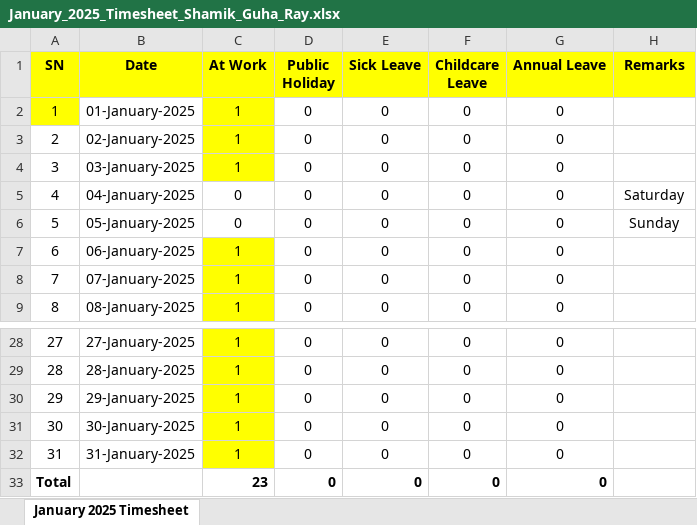
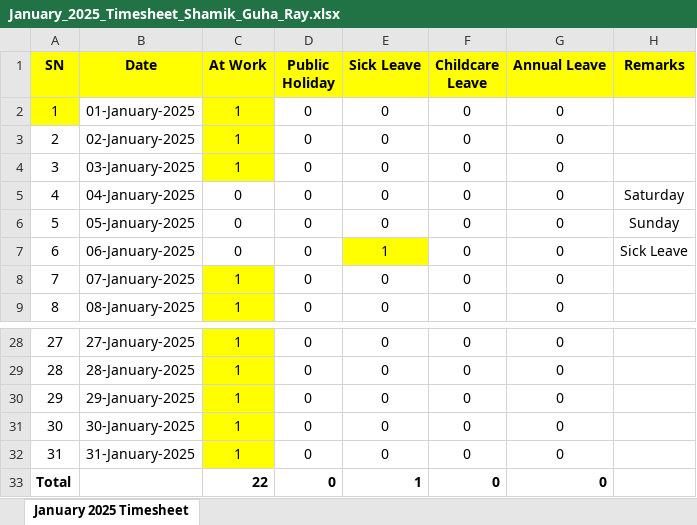
Before and after one commit to guharayshamik/atTimesheetBot, an Excel workbook: generated_timesheets/January_2025_Timesheet_Shamik_Guha_Ray.xlsx, sheet January 2025 Timesheet, drawn as a sheet; only a part is shown, gaps mark what is left out; values as stored, in another font and other column widths than the file's, no borders; the diff names each change by its address in the sheet, - before the commit and + after, or states it on an @@ line.

```diff
--- a/generated_timesheets/January_2025_Timesheet_Shamik_Guha_Ray.xlsx (sheet January 2025 Timesheet)
+++ b/generated_timesheets/January_2025_Timesheet_Shamik_Guha_Ray.xlsx (sheet January 2025 Timesheet)
-C7 (At Work): 1
+C7 (At Work): 0
-C7 fill: #FFFF00
+C7 fill: none
-E7 (Sick Leave): 0
+E7 (Sick Leave): 1
-E7 fill: none
+E7 fill: #FFFF00
-H7 (Remarks): (empty)
+H7 (Remarks): Sick Leave
-C33 (At Work): 23
+C33 (At Work): 22
-E33 (Sick Leave): 0
+E33 (Sick Leave): 1
```
Also changed, not shown: generated_timesheets/February_2025_Timesheet_Shamik_Guha_Ray.xlsx, 2 other files.
